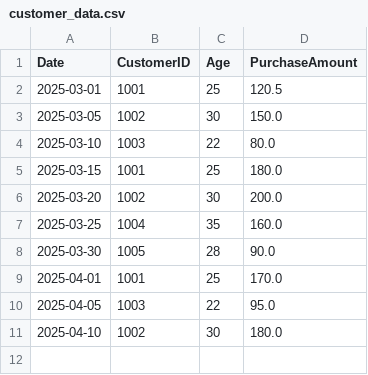
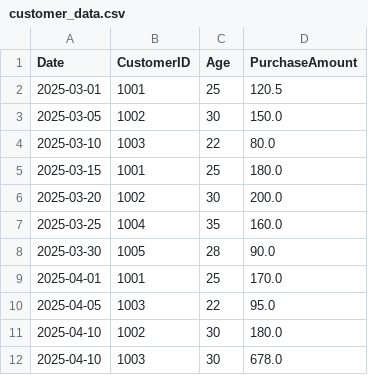
Before and after one commit to kaithomsonbksb/customer-data-tool, a CSV file: uploads/customer_data.csv, drawn as a sheet; the diff names each change by its address in the sheet, - before the commit and + after, or states it on an @@ line.

```diff
--- a/uploads/customer_data.csv
+++ b/uploads/customer_data.csv
+row 12: 2025-04-10 | 1003 | 30 | 678.0
```
Also changed, not shown: 7 other files.
